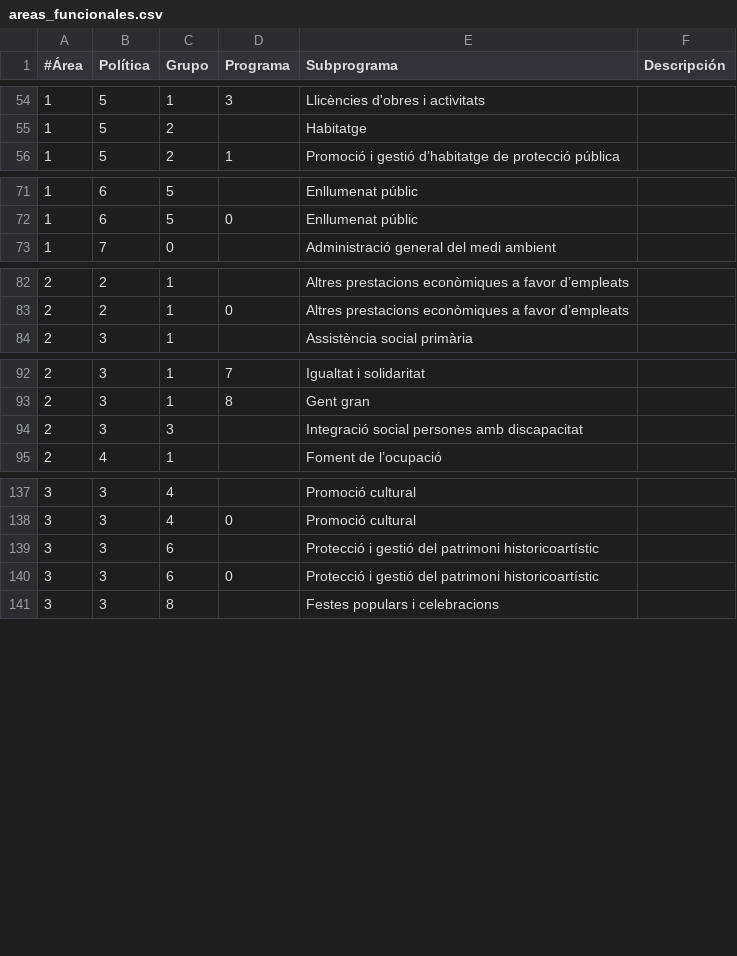
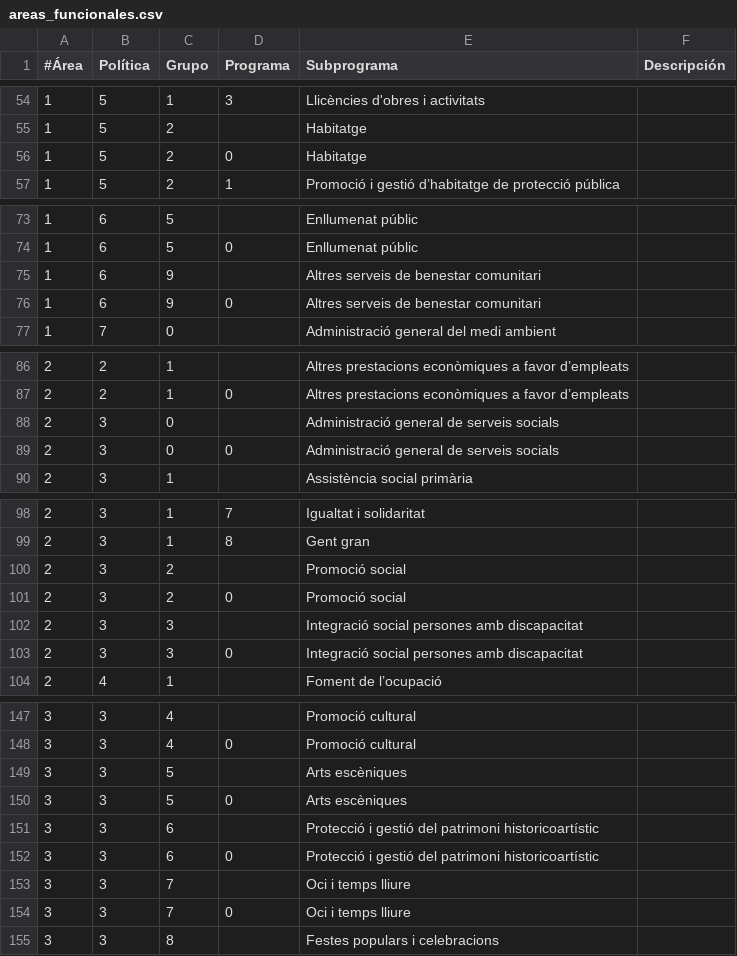
Before and after one commit to civio/presupuesto-elprat, a CSV file: data/ca/areas_funcionales.csv, drawn as a sheet; only a part is shown, gaps mark what is left out; the diff covers the shown part only; the diff names each change by its address in the sheet, - before the commit and + after, or states it on an @@ line.

```diff
--- a/data/ca/areas_funcionales.csv
+++ b/data/ca/areas_funcionales.csv
+row 56: 1 | 5 | 2 | 0 | Habitatge
+row 75: 1 | 6 | 9 |  | Altres serveis de benestar comunitari
+row 76: 1 | 6 | 9 | 0 | Altres serveis de benestar comunitari
+row 88: 2 | 3 | 0 |  | Administració general de serveis socials
+row 89: 2 | 3 | 0 | 0 | Administració general de serveis socials
+row 100: 2 | 3 | 2 |  | Promoció social
+row 101: 2 | 3 | 2 | 0 | Promoció social
+row 103: 2 | 3 | 3 | 0 | Integració social persones amb discapacitat
+row 149: 3 | 3 | 5 |  | Arts escèniques
+row 150: 3 | 3 | 5 | 0 | Arts escèniques
+row 153: 3 | 3 | 7 |  | Oci i temps lliure
+row 154: 3 | 3 | 7 | 0 | Oci i temps lliure
```
Also changed, not shown: 4 added rows elsewhere in this file, data/ca/clasificacion_economica.csv, data/es/areas_funcionales.csv, 3 other files.
